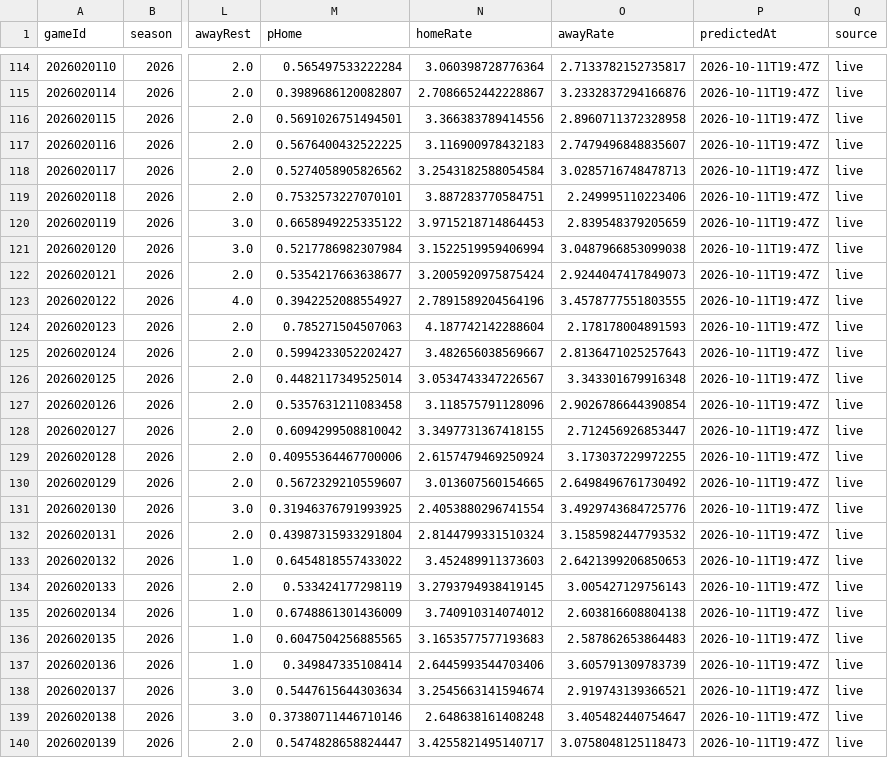
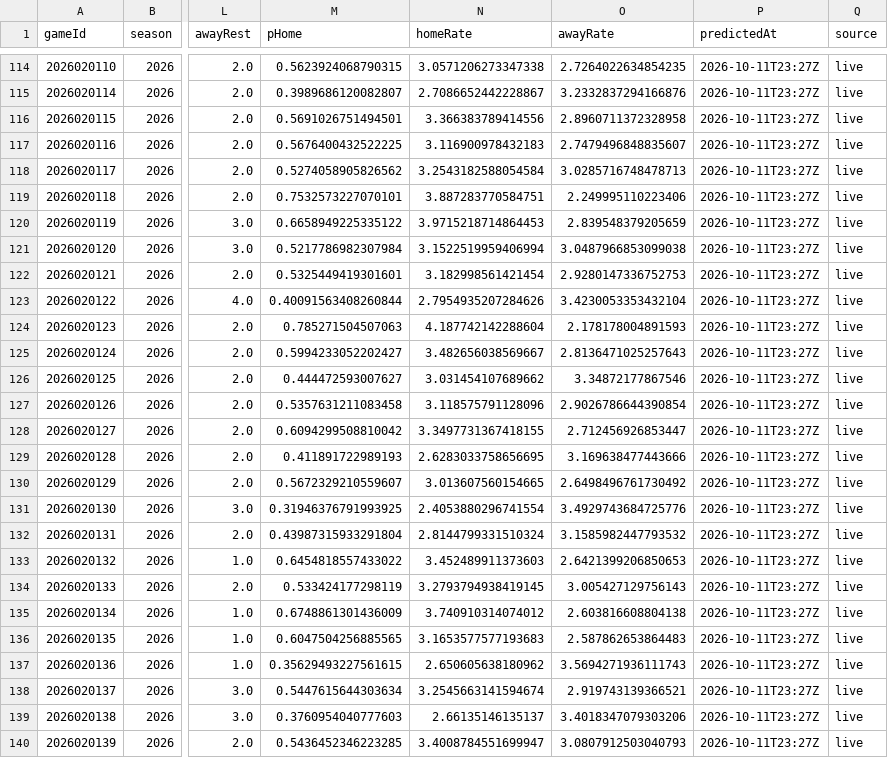
Before and after one commit to brgilly16/NHL-Prediction-Model, a CSV file: data/gamemodel/season_predictions.csv, drawn as a sheet; only a part is shown, gaps mark what is left out; the diff covers the shown part only; the diff names each change by its address in the sheet, - before the commit and + after, or states it on an @@ line.

```diff
--- a/data/gamemodel/season_predictions.csv
+++ b/data/gamemodel/season_predictions.csv
-M114 (pHome): 0.565497533222284
+M114 (pHome): 0.5623924068790315
-N114 (homeRate): 3.060398728776364
+N114 (homeRate): 3.0571206273347338
-O114 (awayRate): 2.7133782152735817
+O114 (awayRate): 2.7264022634854235
-P114:P140 (predictedAt): 2026-10-11T19:47Z
+P114:P140 (predictedAt): 2026-10-11T23:27Z
-M122 (pHome): 0.5354217663638677
+M122 (pHome): 0.5325449419301601
-N122 (homeRate): 3.2005920975875424
+N122 (homeRate): 3.182998561421454
-O122 (awayRate): 2.9244047417849073
+O122 (awayRate): 2.9280147336752753
-M123 (pHome): 0.3942252088554927
+M123 (pHome): 0.40091563408260844
-N123 (homeRate): 2.7891589204564196
+N123 (homeRate): 2.7954935207284626
-O123 (awayRate): 3.4578777551803555
+O123 (awayRate): 3.4230053353432104
-M126 (pHome): 0.4482117349525014
+M126 (pHome): 0.444472593007627
-N126 (homeRate): 3.0534743347226567
+N126 (homeRate): 3.031454107689662
-O126 (awayRate): 3.343301679916348
+O126 (awayRate): 3.34872177867546
-M129 (pHome): 0.40955364467700006
+M129 (pHome): 0.411891722989193
-N129 (homeRate): 2.6157479469250924
+N129 (homeRate): 2.6283033758656695
-O129 (awayRate): 3.173037229972255
+O129 (awayRate): 3.169638477443666
-M137 (pHome): 0.349847335108414
+M137 (pHome): 0.35629493227561615
-N137 (homeRate): 2.6445993544703406
+N137 (homeRate): 2.650605638180962
-O137 (awayRate): 3.605791309783739
+O137 (awayRate): 3.5694271936111743
-M139 (pHome): 0.37380711446710146
+M139 (pHome): 0.3760954040777603
-N139 (homeRate): 2.648638161408248
+N139 (homeRate): 2.66135146135137
-O139 (awayRate): 3.405482440754647
+O139 (awayRate): 3.4018347079303206
-M140 (pHome): 0.5474828658824447
+M140 (pHome): 0.5436452346223285
-N140 (homeRate): 3.4255821495140717
+N140 (homeRate): 3.4008784551699947
-O140 (awayRate): 3.0758048125118473
+O140 (awayRate): 3.0807912503040793
```
Also changed, not shown: 112 edited cells elsewhere in this file.
